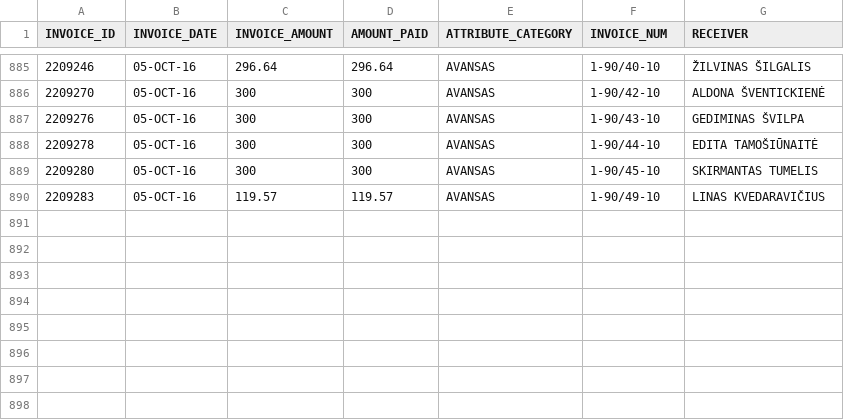
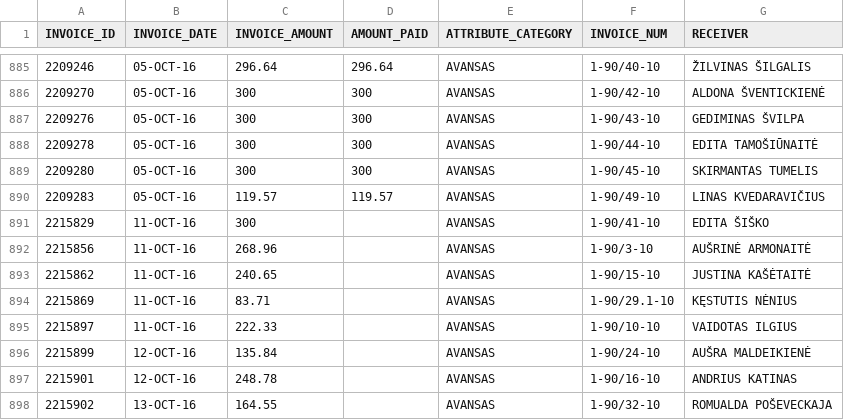
Before and after one commit to vilnius/taryba, a CSV file: expenses/advances.csv, drawn as a sheet; only a part is shown, gaps mark what is left out.

```diff
--- a/expenses/advances.csv
+++ b/expenses/advances.csv
@@ -890 +890,9 @@ INVOICE_ID,INVOICE_DATE,INVOICE_AMOUNT,AMOUNT_PAID,ATTRIBUTE_CATEGORY,INVOICE_NU
 2209283,05-OCT-16,119.57,119.57,AVANSAS,1-90/49-10,"LINAS KVEDARAVIČIUS"
+2215829,11-OCT-16,300,,AVANSAS,1-90/41-10,"EDITA ŠIŠKO"
+2215856,11-OCT-16,268.96,,AVANSAS,1-90/3-10,"AUŠRINĖ ARMONAITĖ"
+2215862,11-OCT-16,240.65,,AVANSAS,1-90/15-10,"JUSTINA KAŠĖTAITĖ"
+2215869,11-OCT-16,83.71,,AVANSAS,1-90/29.1-10,"KĘSTUTIS NĖNIUS"
+2215897,11-OCT-16,222.33,,AVANSAS,1-90/10-10,"VAIDOTAS ILGIUS"
+2215899,12-OCT-16,135.84,,AVANSAS,1-90/24-10,"AUŠRA MALDEIKIENĖ"
+2215901,12-OCT-16,248.78,,AVANSAS,1-90/16-10,"ANDRIUS KATINAS"
+2215902,13-OCT-16,164.55,,AVANSAS,1-90/32-10,"ROMUALDA POŠEVECKAJA"
```
Also changed, not shown: expenses/expenses.csv.
